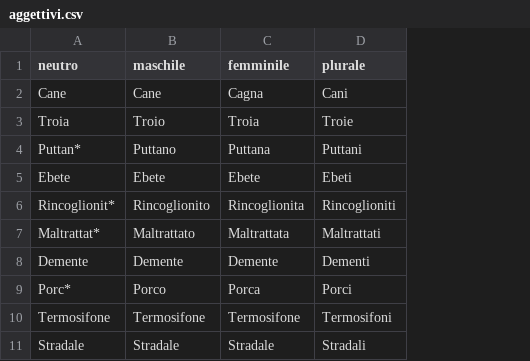
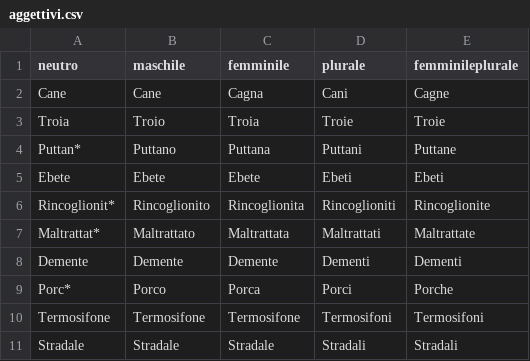
Before and after one commit to arco2121/CucuRidu, a CSV file: ignore/scratch/raw/names/aggettivi.csv, drawn as a sheet; only a part is shown; the diff names each change by its address in the sheet, - before the commit and + after, or states it on an @@ line.

```diff
--- a/ignore/scratch/raw/names/aggettivi.csv
+++ b/ignore/scratch/raw/names/aggettivi.csv
+column E (femminileplurale), rows 2-11: Cagne | Troie | Puttane | Ebeti | Rincoglionite | Maltrattate | Dementi | Porche | Termosifoni | Stradali
```
Also changed, not shown: 4 other files.
